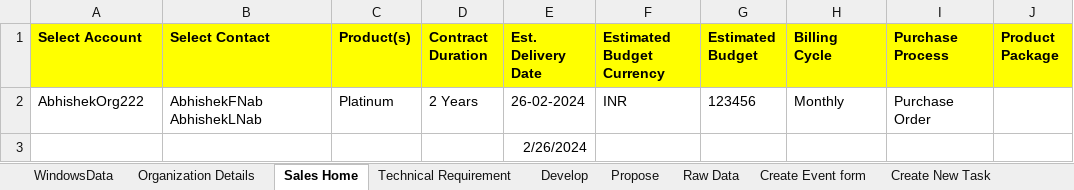
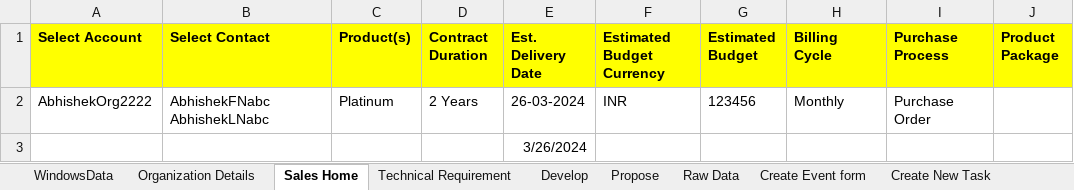
Before and after one commit to abhishekbirana/iCustomer_OSS_BSS, an Excel workbook: target/test-classes/TestData.xlsx, sheet Sales Home, drawn as a sheet; only a part is shown; values as stored, in another font and other column widths than the file's, no borders; the diff names each change by its address in the sheet, - before the commit and + after, or states it on an @@ line.

Commit message:
Abhishek-"190320241532"

```diff
--- a/target/test-classes/TestData.xlsx (sheet Sales Home)
+++ b/target/test-classes/TestData.xlsx (sheet Sales Home)
-A2 (Select Account): AbhishekOrg222
+A2 (Select Account): AbhishekOrg2222
-B2 (Select Contact): AbhishekFNab AbhishekLNab
+B2 (Select Contact): AbhishekFNabc AbhishekLNabc
-E2 (Est. Delivery Date): 26-02-2024
+E2 (Est. Delivery Date): 26-03-2024
-E3 (Est. Delivery Date): 2/26/2024
+E3 (Est. Delivery Date): 3/26/2024
```
Also changed, not shown: sheet Organization Details, 2 other files.
